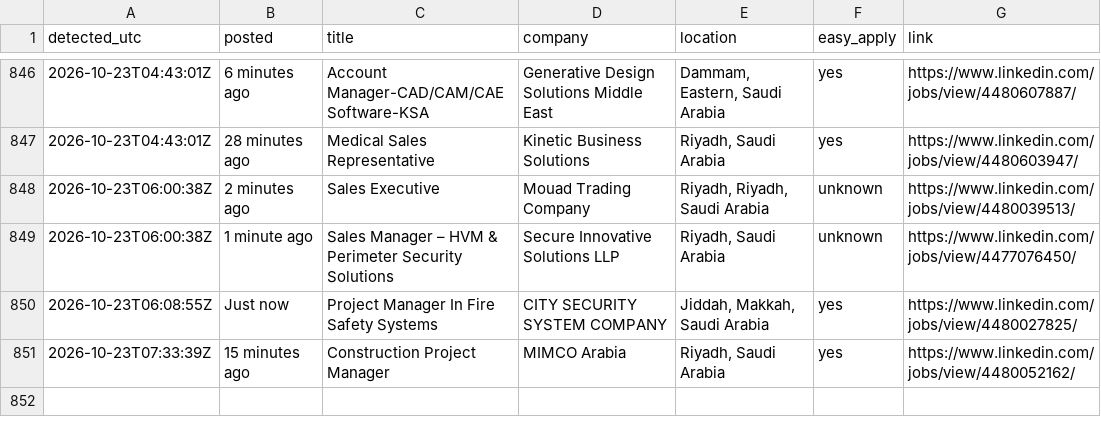
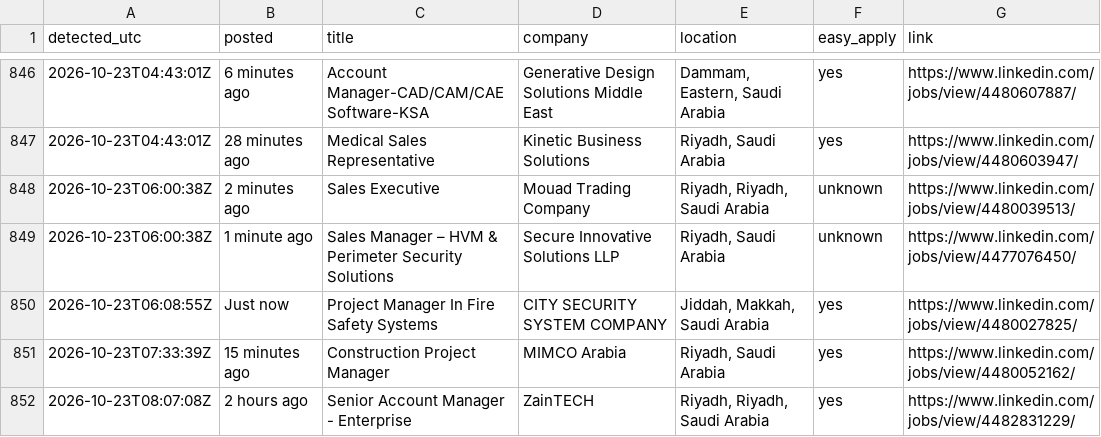
Before and after one commit to Refaatahmed47/linkedin-job-alert, a CSV file: jobs.csv, drawn as a sheet; only a part is shown, gaps mark what is left out; the diff names each change by its address in the sheet, - before the commit and + after, or states it on an @@ line.

```diff
--- a/jobs.csv
+++ b/jobs.csv
+row 852: 2026-10-23T08:07:08Z | 2 hours ago | Senior Account Manager - Enterprise | ZainTECH | Riyadh, Riyadh, Saudi Arabia | yes | https://www.linkedin.com/jobs/view/4482831229/
```
Also changed, not shown: 2 other files.
